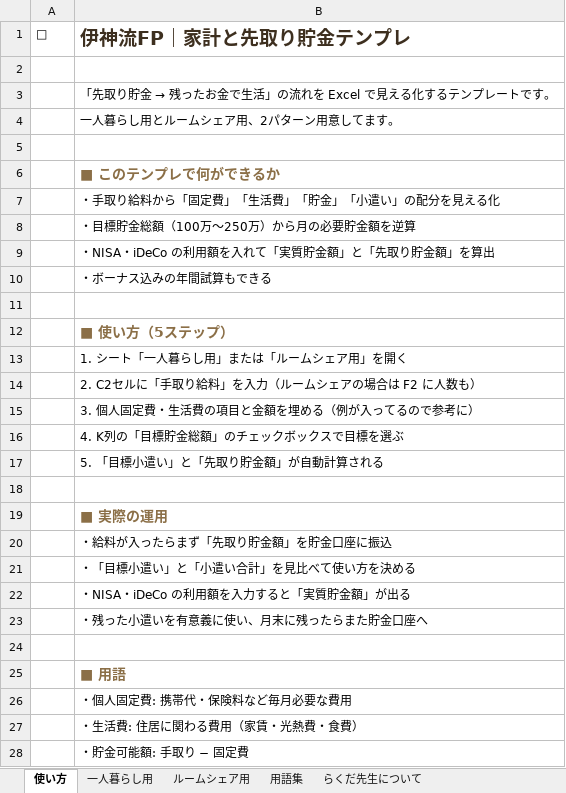
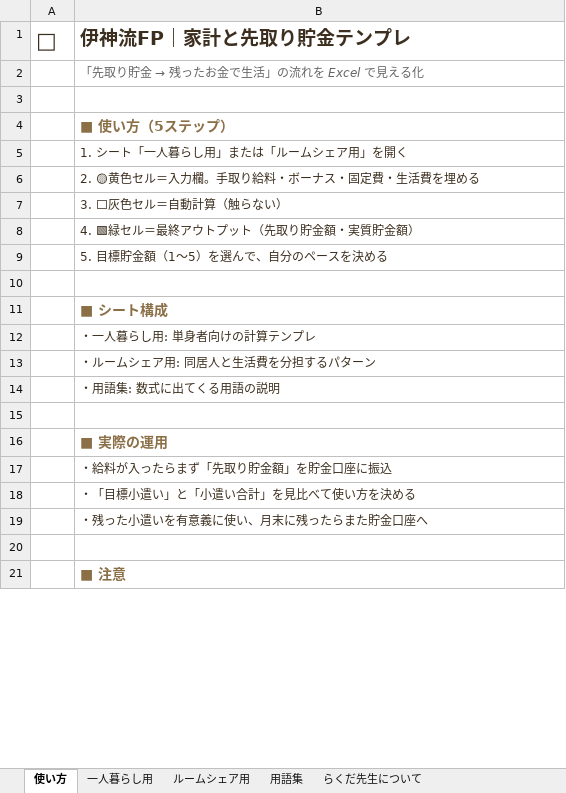
Before and after one commit to gamigamiigami/Workspace, an Excel workbook: projects/rakuda-sensei/products/digital/伊神流FP｜家計と先取り貯金テンプレ.xlsx, sheet 使い方, drawn as a sheet; only a part is shown; the shorter side is filled out with more unchanged rows; values as stored, in another font and other column widths than the file's, no borders; removed rows and columns are numbered as before the commit, all else as after; the diff covers the shown part only; the diff names each change by its address in the sheet, - before the commit and + after, or states it on an @@ line.

```diff
--- a/projects/rakuda-sensei/products/digital/伊神流FP｜家計と先取り貯金テンプレ.xlsx (sheet 使い方)
+++ b/projects/rakuda-sensei/products/digital/伊神流FP｜家計と先取り貯金テンプレ.xlsx (sheet 使い方)
-A1 text colour: black
+A1 text colour: #3D2F1F, text size: larger
-row 2: (empty)
@@ B2 (伊神流FP｜家計と先取り貯金テンプレ): 「先取り貯金 → 残ったお金で生活」の流れを Excel で見える化するテンプレートです。 → 「先取り貯金 → 残ったお金で生活」の流れを Excel で見える化 @@
@@ B2 italic: off → on, text colour: black → #666666 @@
-row 4:  | 一人暮らし用とルームシェア用、2パターン用意してます。
-row 5: (empty)
-row 6:  | ■ このテンプレで何ができるか
-row 7:  | ・手取り給料から「固定費」「生活費」「貯金」「小遣い」の配分を見える化
-row 8:  | ・目標貯金総額（100万〜250万）から月の必要貯金額を逆算
-row 9:  | ・NISA・iDeCo の利用額を入れて「実質貯金額」と「先取り貯金額」を算出
-row 10:  | ・ボーナス込みの年間試算もできる
-B5:B9 text colour: black
+B5:B9 text colour: #3D2F1F
-B6 (伊神流FP｜家計と先取り貯金テンプレ): 2. C2セルに「手取り給料」を入力（ルームシェアの場合は F2 に人数も）
+B6 (伊神流FP｜家計と先取り貯金テンプレ): 2. 🟡黄色セル＝入力欄。手取り給料・ボーナス・固定費・生活費を埋める
-B7 (伊神流FP｜家計と先取り貯金テンプレ): 3. 個人固定費・生活費の項目と金額を埋める（例が入ってるので参考に）
+B7 (伊神流FP｜家計と先取り貯金テンプレ): 3. ⬜灰色セル＝自動計算（触らない）
-B8 (伊神流FP｜家計と先取り貯金テンプレ): 4. K列の「目標貯金総額」のチェックボックスで目標を選ぶ
+B8 (伊神流FP｜家計と先取り貯金テンプレ): 4. 🟩緑セル＝最終アウトプット（先取り貯金額・実質貯金額）
-B9 (伊神流FP｜家計と先取り貯金テンプレ): 5. 「目標小遣い」と「先取り貯金額」が自動計算される
+B9 (伊神流FP｜家計と先取り貯金テンプレ): 5. 目標貯金額（1〜5）を選んで、自分のペースを決める
+row 10: (empty)
+row 11:  | ■ シート構成
+row 12:  | ・一人暮らし用: 単身者向けの計算テンプレ
+row 13:  | ・ルームシェア用: 同居人と生活費を分担するパターン
+row 14:  | ・用語集: 数式に出てくる用語の説明
-B17:B18 text colour: black
+B17:B18 text colour: #3D2F1F
-row 22:  | ・NISA・iDeCo の利用額を入力すると「実質貯金額」が出る
-B19 text colour: black
+B19 text colour: #3D2F1F
-row 25:  | ■ 用語
-row 26:  | ・個人固定費: 携帯代・保険料など毎月必要な費用
-row 27:  | ・生活費: 住居に関わる費用（家賃・光熱費・食費）
-row 28:  | ・貯金可能額: 手取り − 固定費
```
Also changed, not shown: 7 removed rows, 2 edited cells and cell formats elsewhere in this sheet, sheet ルームシェア用, sheet 一人暮らし用, sheet 用語集, sheet らくだ先生について, projects/rakuda-sensei/products/digital/中学校教員のためのToDo＆時間割テンプレ.xlsx, projects/rakuda-sensei/products/digital/夫婦で実践｜サイドFIRE計画シート.xlsx, 1 other file.
